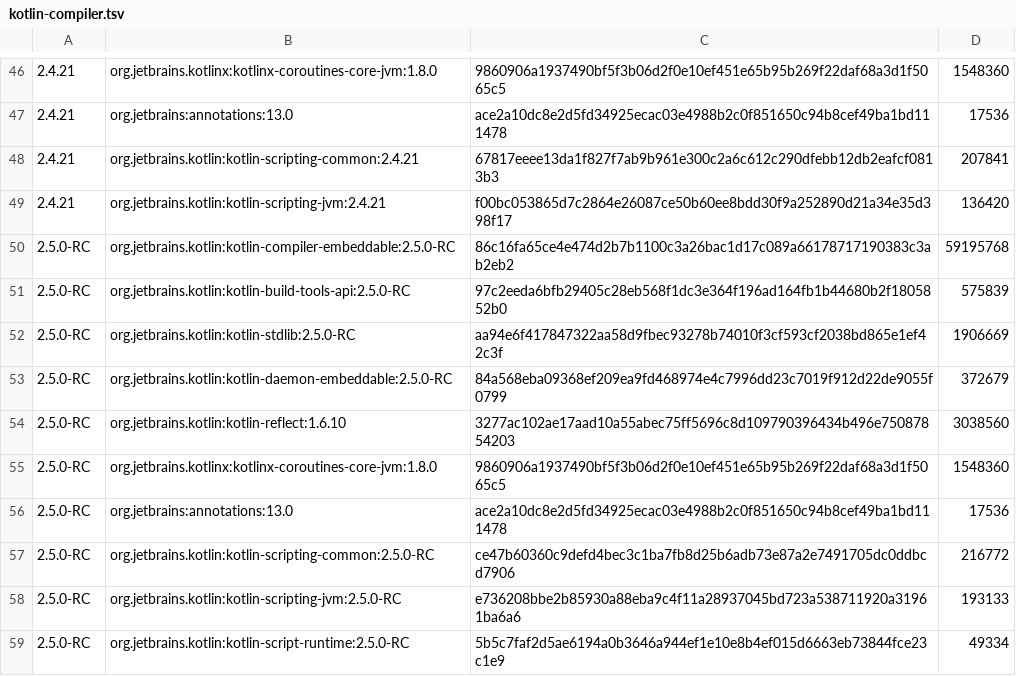
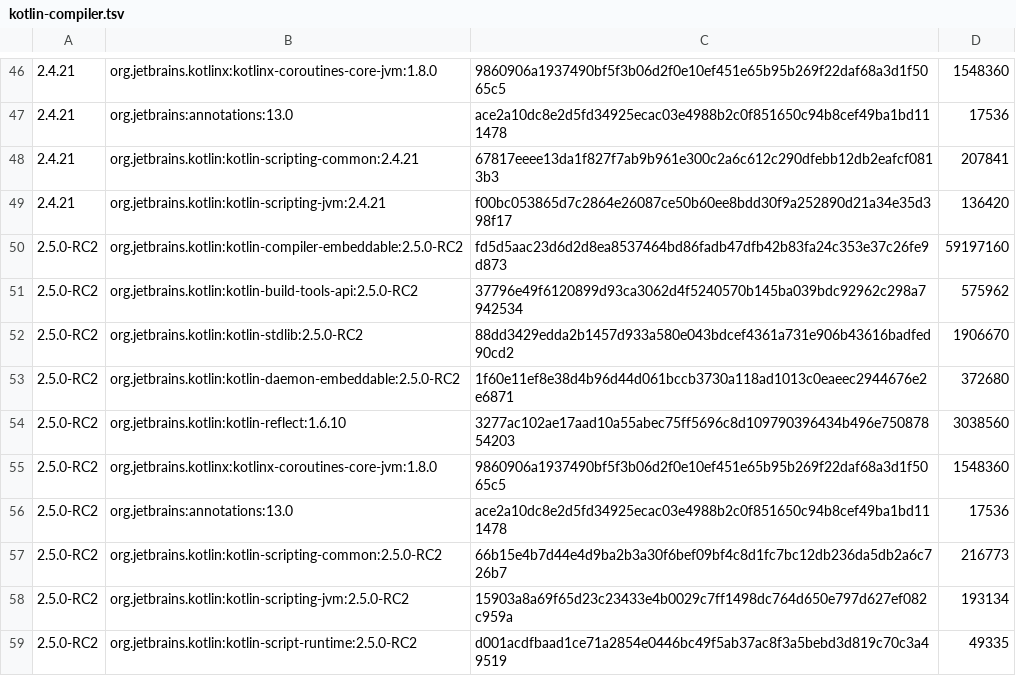
Before and after one commit to qnox/krusty, a TSV file: crates/krusty-plugin-host/src/pins/kotlin-compiler.tsv, drawn as a sheet; only a part is shown, gaps mark what is left out.

Commit message:
Move the Kotlin pre-release from 2.5.0-RC to 2.5.0-RC2
RC2 supersedes RC on Maven Central. The manifest names 2.5.0-RC2, the
release constant becomes KotlinVersion::V2_5_0_RC2, and every RC list
and table moves to the RC2 name. kotlinc 2.5.0-RC2 declares the same
arguments, language features, language versions and diagnostic names
as RC (just kotlinc-arguments 2.5.0-RC2 leaves the tables unchanged).
The plugin host pins RC2's embeddable compiler closure, verified
against Central's .sha1 files.

```diff
--- a/crates/krusty-plugin-host/src/pins/kotlin-compiler.tsv
+++ b/crates/krusty-plugin-host/src/pins/kotlin-compiler.tsv
@@ -49,11 +49,11 @@
 2.4.21	org.jetbrains.kotlin:kotlin-scripting-jvm:2.4.21	f00bc053865d7c2864e26087ce50b60ee8bdd30f9a252890d21a34e35d398f17	136420
-2.5.0-RC	org.jetbrains.kotlin:kotlin-compiler-embeddable:2.5.0-RC	86c16fa65ce4e474d2b7b1100c3a26bac1d17c089a66178717190383c3ab2eb2	59195768
-2.5.0-RC	org.jetbrains.kotlin:kotlin-build-tools-api:2.5.0-RC	97c2eeda6bfb29405c28eb568f1dc3e364f196ad164fb1b44680b2f1805852b0	575839
-2.5.0-RC	org.jetbrains.kotlin:kotlin-stdlib:2.5.0-RC	aa94e6f417847322aa58d9fbec93278b74010f3cf593cf2038bd865e1ef42c3f	1906669
-2.5.0-RC	org.jetbrains.kotlin:kotlin-daemon-embeddable:2.5.0-RC	84a568eba09368ef209ea9fd468974e4c7996dd23c7019f912d22de9055f0799	372679
-2.5.0-RC	org.jetbrains.kotlin:kotlin-reflect:1.6.10	3277ac102ae17aad10a55abec75ff5696c8d109790396434b496e75087854203	3038560
-2.5.0-RC	org.jetbrains.kotlinx:kotlinx-coroutines-core-jvm:1.8.0	9860906a1937490bf5f3b06d2f0e10ef451e65b95b269f22daf68a3d1f5065c5	1548360
-2.5.0-RC	org.jetbrains:annotations:13.0	ace2a10dc8e2d5fd34925ecac03e4988b2c0f851650c94b8cef49ba1bd111478	17536
-2.5.0-RC	org.jetbrains.kotlin:kotlin-scripting-common:2.5.0-RC	ce47b60360c9defd4bec3c1ba7fb8d25b6adb73e87a2e7491705dc0ddbcd7906	216772
-2.5.0-RC	org.jetbrains.kotlin:kotlin-scripting-jvm:2.5.0-RC	e736208bbe2b85930a88eba9c4f11a28937045bd723a538711920a31961ba6a6	193133
-2.5.0-RC	org.jetbrains.kotlin:kotlin-script-runtime:2.5.0-RC	5b5c7faf2d5ae6194a0b3646a944ef1e10e8b4ef015d6663eb73844fce23c1e9	49334
+2.5.0-RC2	org.jetbrains.kotlin:kotlin-compiler-embeddable:2.5.0-RC2	fd5d5aac23d6d2d8ea8537464bd86fadb47dfb42b83fa24c353e37c26fe9d873	59197160
+2.5.0-RC2	org.jetbrains.kotlin:kotlin-build-tools-api:2.5.0-RC2	37796e49f6120899d93ca3062d4f5240570b145ba039bdc92962c298a7942534	575962
+2.5.0-RC2	org.jetbrains.kotlin:kotlin-stdlib:2.5.0-RC2	88dd3429edda2b1457d933a580e043bdcef4361a731e906b43616badfed90cd2	1906670
+2.5.0-RC2	org.jetbrains.kotlin:kotlin-daemon-embeddable:2.5.0-RC2	1f60e11ef8e38d4b96d44d061bccb3730a118ad1013c0eaeec2944676e2e6871	372680
+2.5.0-RC2	org.jetbrains.kotlin:kotlin-reflect:1.6.10	3277ac102ae17aad10a55abec75ff5696c8d109790396434b496e75087854203	3038560
+2.5.0-RC2	org.jetbrains.kotlinx:kotlinx-coroutines-core-jvm:1.8.0	9860906a1937490bf5f3b06d2f0e10ef451e65b95b269f22daf68a3d1f5065c5	1548360
+2.5.0-RC2	org.jetbrains:annotations:13.0	ace2a10dc8e2d5fd34925ecac03e4988b2c0f851650c94b8cef49ba1bd111478	17536
+2.5.0-RC2	org.jetbrains.kotlin:kotlin-scripting-common:2.5.0-RC2	66b15e4b7d44e4d9ba2b3a30f6bef09bf4c8d1fc7bc12db236da5db2a6c726b7	216773
+2.5.0-RC2	org.jetbrains.kotlin:kotlin-scripting-jvm:2.5.0-RC2	15903a8a69f65d23c23433e4b0029c7ff1498dc764d650e797d627ef082c959a	193134
+2.5.0-RC2	org.jetbrains.kotlin:kotlin-script-runtime:2.5.0-RC2	d001acdfbaad1ce71a2854e0446bc49f5ab37ac8f3a5bebd3d819c70c3a49519	49335
```
Also changed, not shown: 48 other files.
